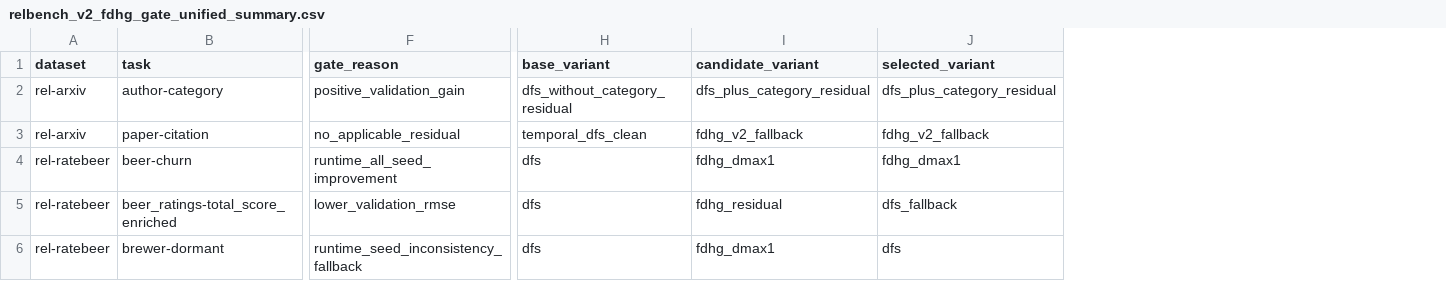
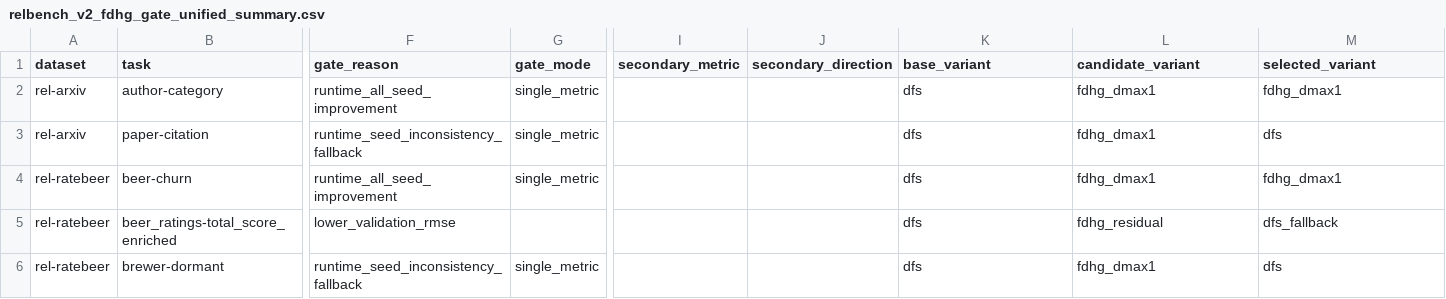
Before and after one commit to evlingbling/fdhg-icl-paper, a CSV file: results/final_tables/relbench_v2_fdhg_gate_unified_summary.csv, drawn as a sheet; only a part is shown, gaps mark what is left out; addresses are those after the commit; the diff covers the shown part only; the diff names each change by its address in the sheet, - before the commit and + after, or states it on an @@ line.

```diff
--- a/results/final_tables/relbench_v2_fdhg_gate_unified_summary.csv
+++ b/results/final_tables/relbench_v2_fdhg_gate_unified_summary.csv
+column G (gate_mode), rows 2-6: single_metric | single_metric | single_metric |  | single_metric
+column I (secondary_metric), empty
+column J (secondary_direction), empty
-F2 (gate_reason): positive_validation_gain
+F2 (gate_reason): runtime_all_seed_improvement
-K2 (base_variant): dfs_without_category_residual
+K2 (base_variant): dfs
-L2 (candidate_variant): dfs_plus_category_residual
+L2 (candidate_variant): fdhg_dmax1
-M2 (selected_variant): dfs_plus_category_residual
+M2 (selected_variant): fdhg_dmax1
-F3 (gate_reason): no_applicable_residual
+F3 (gate_reason): runtime_seed_inconsistency_fallback
-K3 (base_variant): temporal_dfs_clean
+K3 (base_variant): dfs
-L3 (candidate_variant): fdhg_v2_fallback
+L3 (candidate_variant): fdhg_dmax1
-M3 (selected_variant): fdhg_v2_fallback
+M3 (selected_variant): dfs
```
Also changed, not shown: 137 edited cells elsewhere in this file, results/final_tables/relbench_v2_fdhg_gate_paper_table.csv, 37 other files.
